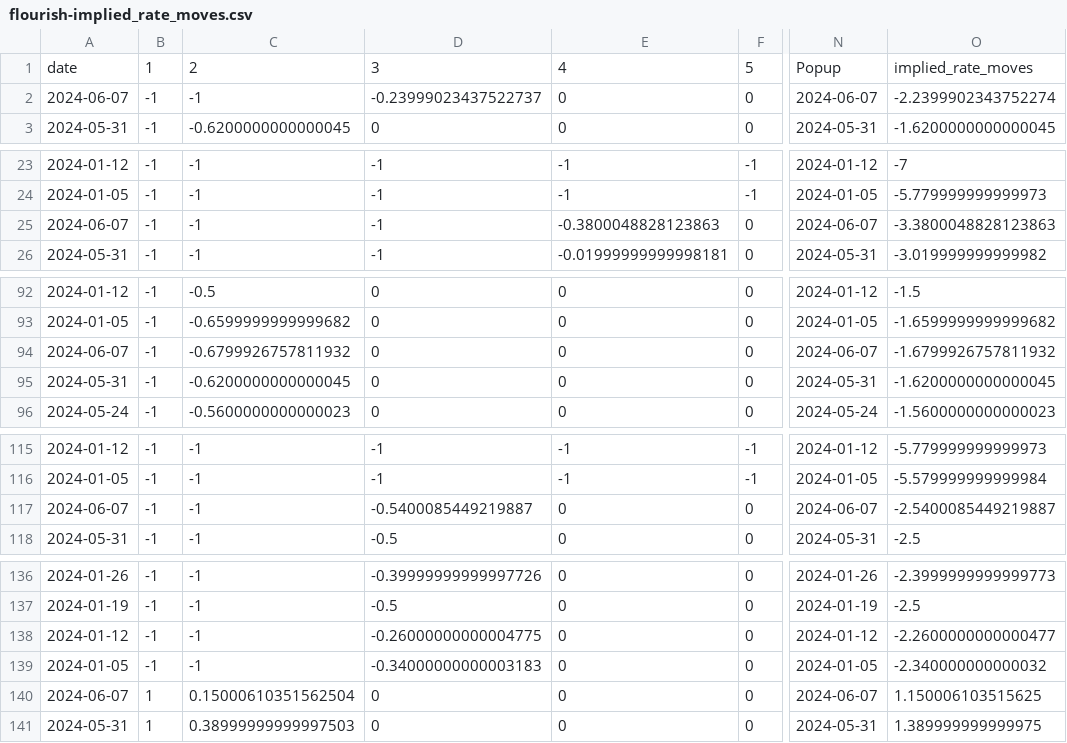
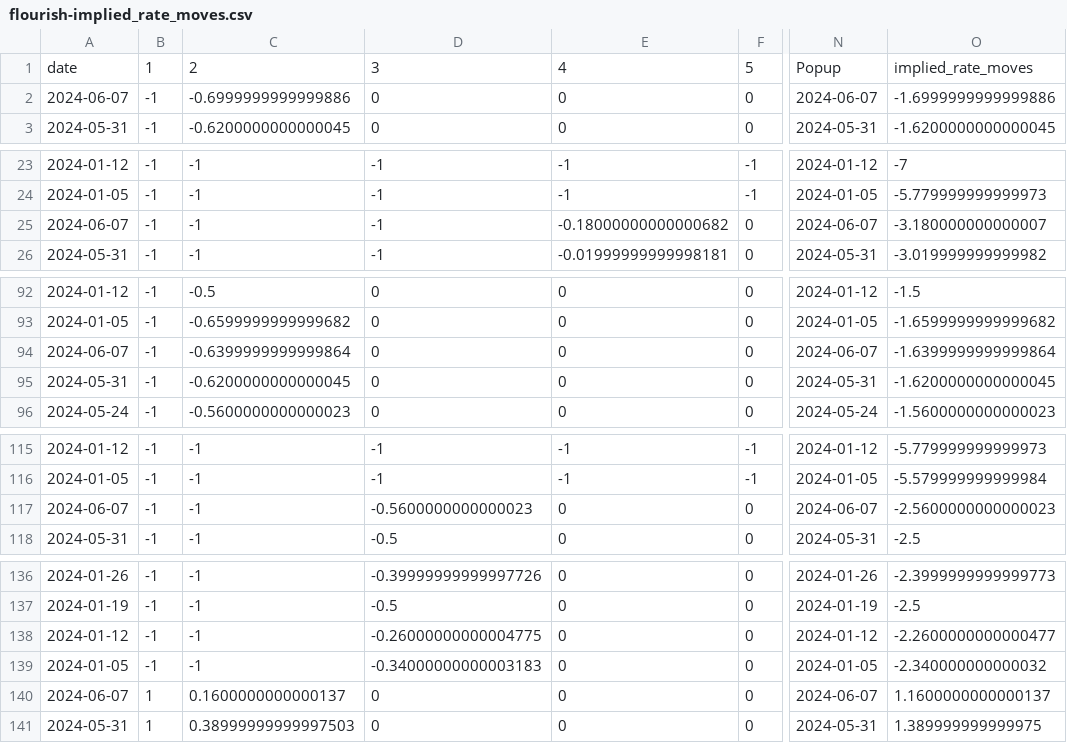
Before and after one commit to jhsuss/ft-monetary-policy-radar, a CSV file: data/flourish-implied_rate_moves.csv, drawn as a sheet; only a part is shown, gaps mark what is left out; the diff covers the shown part only; the diff names each change by its address in the sheet, - before the commit and + after, or states it on an @@ line.

Commit message:
flourish-ready implied rate moves

```diff
--- a/data/flourish-implied_rate_moves.csv
+++ b/data/flourish-implied_rate_moves.csv
-C2: -1
+C2: -0.6999999999999886
-D2: -0.23999023437522737
+D2: 0
-O2: -2.2399902343752274
+O2: -1.6999999999999886
-E25: -0.3800048828123863
+E25: -0.18000000000000682
-O25: -3.3800048828123863
+O25: -3.180000000000007
-C94: -0.6799926757811932
+C94: -0.6399999999999864
-O94: -1.6799926757811932
+O94: -1.6399999999999864
-D117: -0.5400085449219887
+D117: -0.5600000000000023
-O117: -2.5400085449219887
+O117: -2.5600000000000023
-C140: 0.15000610351562504
+C140: 0.1600000000000137
-O140: 1.150006103515625
+O140: 1.1600000000000137
```
Also changed, not shown: 2 edited cells elsewhere in this file.
